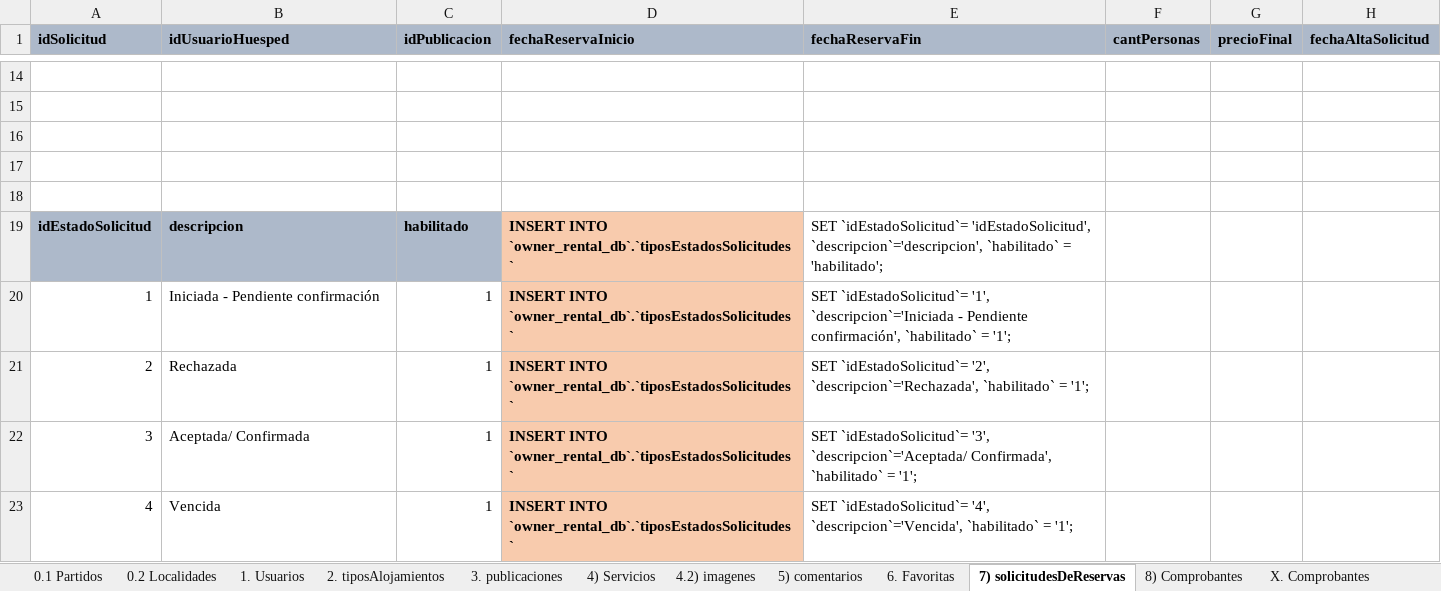
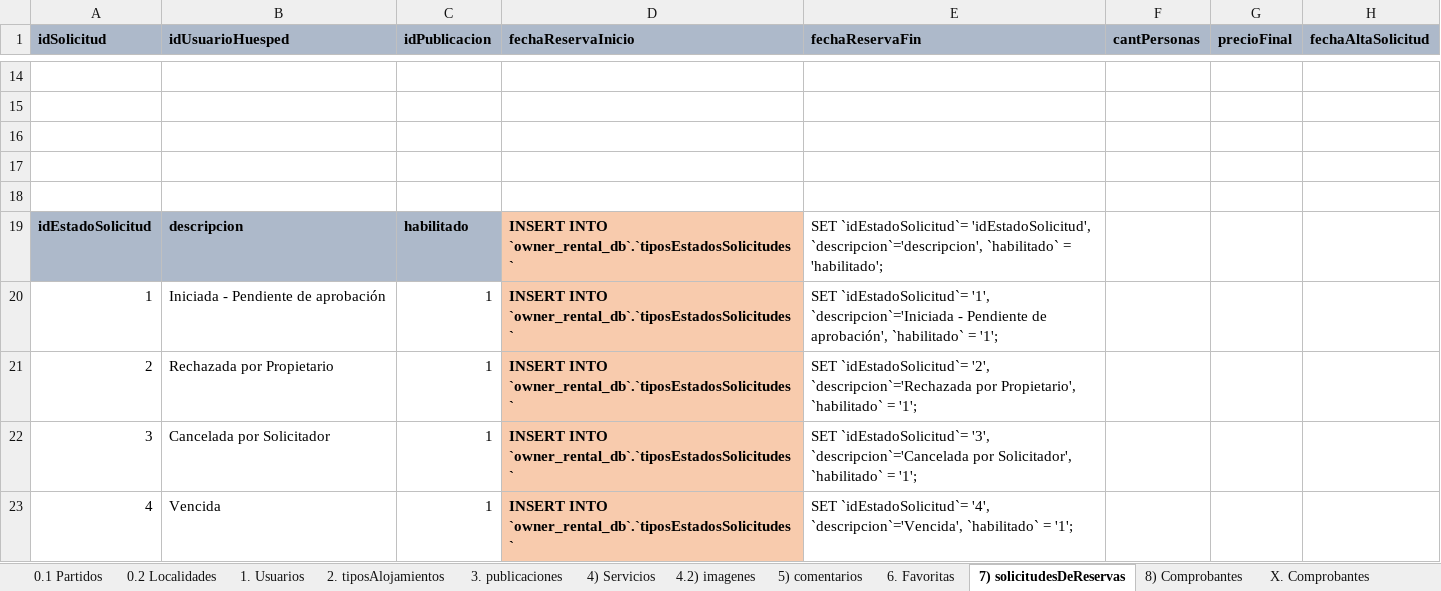
Before and after one commit to JoseEscob/public-seminariotpalojamientos, an Excel workbook: TpAlojamientos/DevResource/Database/Query - SQL - Insert tables v2 + Zonas.xlsx, sheet 7) solicitudesDeReservas, drawn as a sheet; only a part is shown, gaps mark what is left out; values as stored, in another font and other column widths than the file's, no borders; the diff covers the shown part only; the diff names each change by its address in the sheet, - before the commit and + after, or states it on an @@ line.

Commit message:
Solicitudes de reserva - Listado v2 - [Open]
- Se modifica el diseño del las solicitudes de reserva enviadas
- Se arregla la función de los jsp para cambiar de vista de lista/Grilla
- Se modifican datos de la tabla "tiposestadossolicitudes"
- Se elimina datos de pruebas ()

Signed-off-by: @jescobar09 <joseescobar095@gmail.com>

```diff
--- a/TpAlojamientos/DevResource/Database/Query - SQL - Insert tables v2 + Zonas.xlsx (sheet 7) solicitudesDeReservas)
+++ b/TpAlojamientos/DevResource/Database/Query - SQL - Insert tables v2 + Zonas.xlsx (sheet 7) solicitudesDeReservas)
-B20 (idUsuarioHuesped): Iniciada - Pendiente confirmación
+B20 (idUsuarioHuesped): Iniciada - Pendiente de aprobación
-E20 (fechaReservaFin): …- Pendiente confirmación', `habilitado` =…
+E20 (fechaReservaFin): …- Pendiente de aprobación', `habilitado` =…
-B21 (idUsuarioHuesped): Rechazada
+B21 (idUsuarioHuesped): Rechazada por Propietario
-E21 (fechaReservaFin): …`idEstadoSolicitud`= '2', `descripcion`='Rechazada', `habilitado` =…
+E21 (fechaReservaFin): …`idEstadoSolicitud`= '2', `descripcion`='Rechazada por Propietario', `habilitado` =…
-B22 (idUsuarioHuesped): Aceptada/ Confirmada
+B22 (idUsuarioHuesped): Cancelada por Solicitador
-E22 (fechaReservaFin): …`idEstadoSolicitud`= '3', `descripcion`='Aceptada/ Confirmada', `habilitado` =…
+E22 (fechaReservaFin): …`idEstadoSolicitud`= '3', `descripcion`='Cancelada por Solicitador', `habilitado` =…
```
Also changed, not shown: 1 added row and 4 edited cells elsewhere in this sheet, 29 other files.
